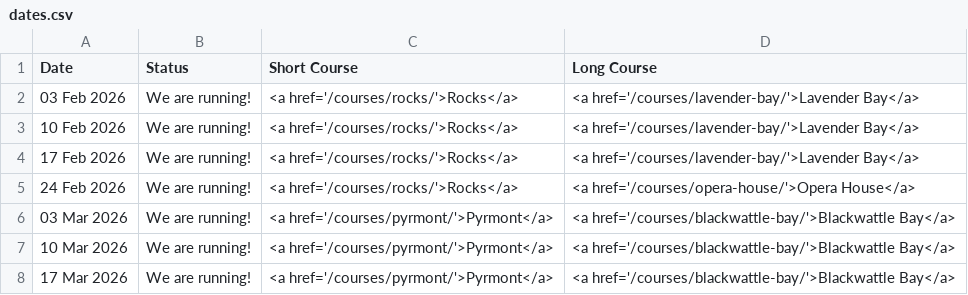
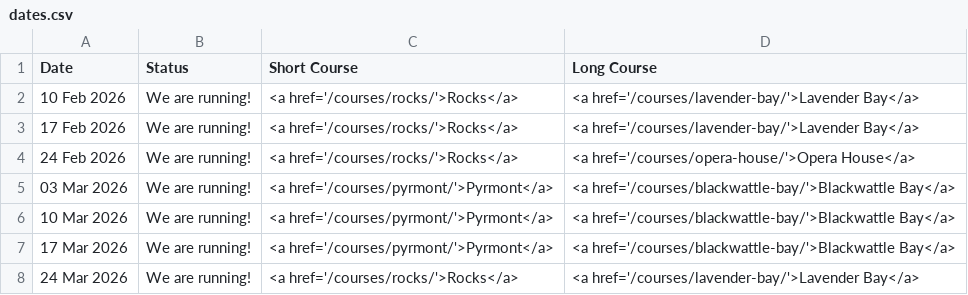
Before and after one commit to rwkura/rwkura.github.io, a CSV file: _data/dates.csv, drawn as a sheet; only a part is shown; the shorter side is filled out with more unchanged rows; the diff names each change by its address in the sheet, - before the commit and + after, or states it on an @@ line.

```diff
--- a/_data/dates.csv
+++ b/_data/dates.csv
-row 2: 03 Feb 2026 | We are running! | <a href='/courses/rocks/'>Rocks</a> | <a href='/courses/lavender-bay/'>Lavender Bay</a>
```
